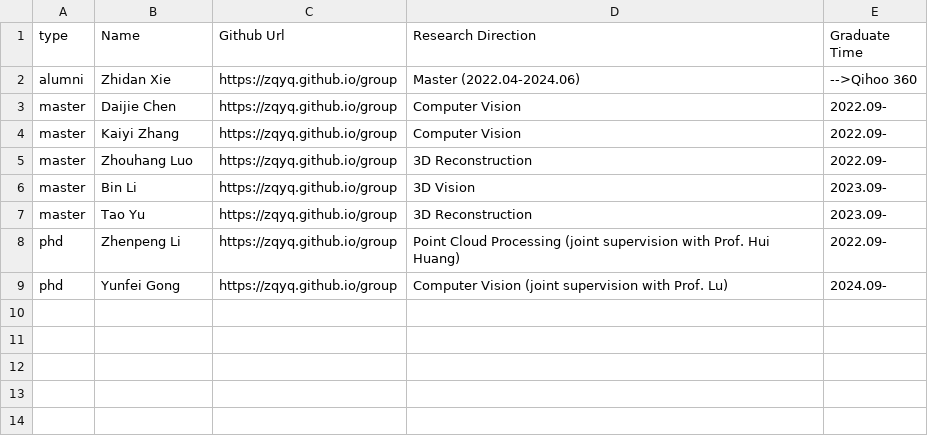
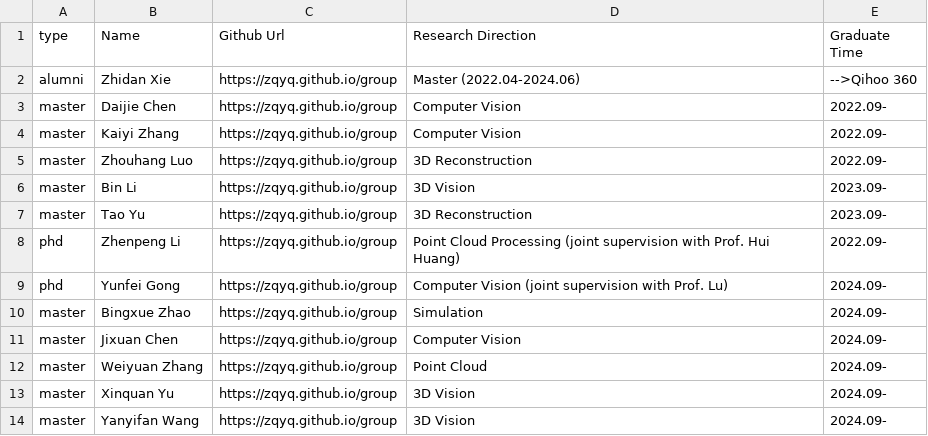
Before and after one commit to zqyq/zqyq.github.io, a CSV file: group/group_members.csv, drawn as a sheet.

Commit message:
Update group_members.csv
2024

```diff
--- a/group/group_members.csv
+++ b/group/group_members.csv
@@ -9 +9,6 @@ phd,Zhenpeng Li,https://zqyq.github.io/group,Point Cloud Processing (joint super
 phd,Yunfei Gong,https://zqyq.github.io/group,Computer Vision (joint supervision with Prof. Lu),2024.09-
+master,Bingxue Zhao,https://zqyq.github.io/group,Simulation,2024.09-
+master,Jixuan Chen,https://zqyq.github.io/group,Computer Vision,2024.09-
+master,Weiyuan Zhang,https://zqyq.github.io/group,Point Cloud,2024.09-
+master,Xinquan Yu,https://zqyq.github.io/group,3D Vision,2024.09-
+master,Yanyifan Wang,https://zqyq.github.io/group,3D Vision,2024.09-
```
